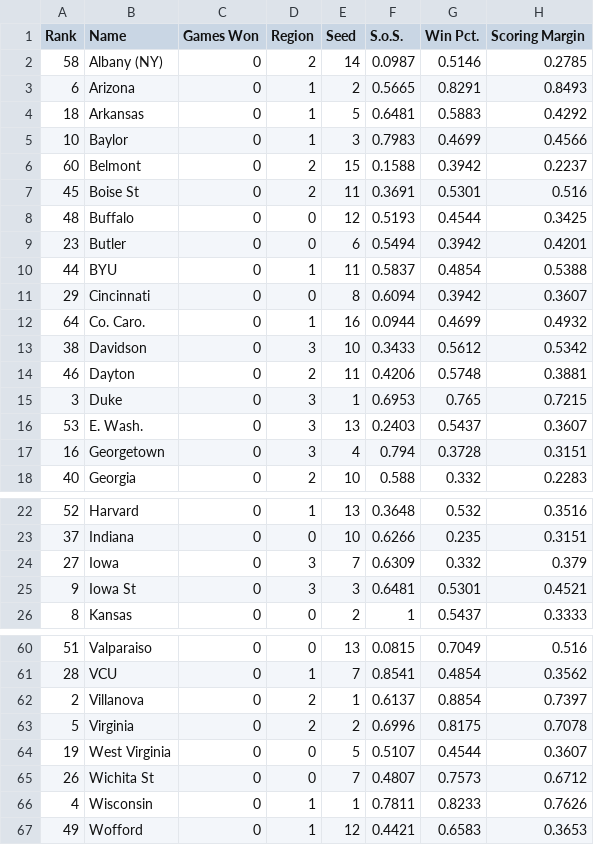
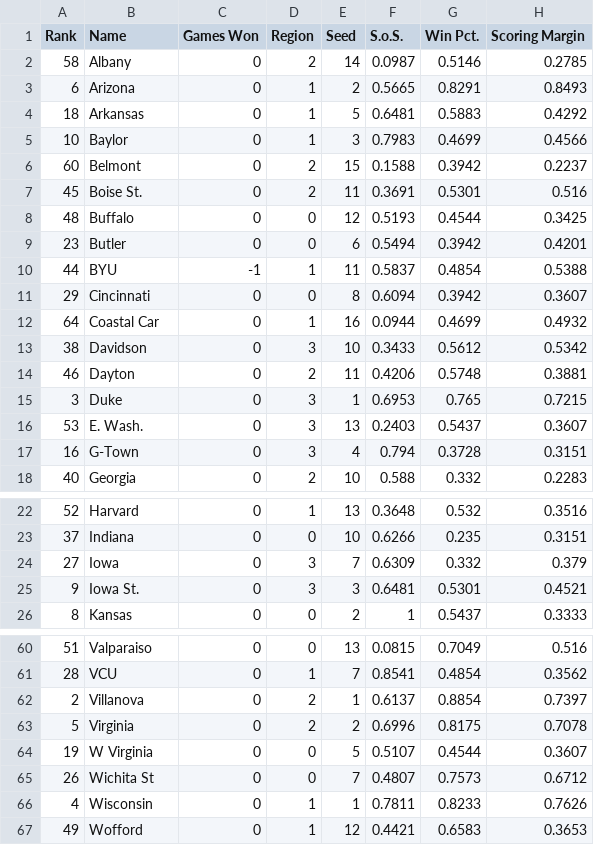
Before and after one commit to rifelpet/weighted-bracket-picker, a CSV file: 2015-data.csv, drawn as a sheet; only a part is shown, gaps mark what is left out; the diff covers the shown part only; the diff names each change by its address in the sheet, - before the commit and + after, or states it on an @@ line.

Commit message:
Updating 2015 data with shortened names

```diff
--- a/2015-data.csv
+++ b/2015-data.csv
-B2 (Name): Albany (NY)
+B2 (Name): Albany
-B7 (Name): Boise St
+B7 (Name): Boise St.
-C10 (Games Won): 0
+C10 (Games Won): -1
-B12 (Name): Co. Caro.
+B12 (Name): Coastal Car
-B17 (Name): Georgetown
+B17 (Name): G-Town
-B25 (Name): Iowa St
+B25 (Name): Iowa St.
-B64 (Name): West Virginia
+B64 (Name): W Virginia
```
Also changed, not shown: 11 edited cells elsewhere in this file.
